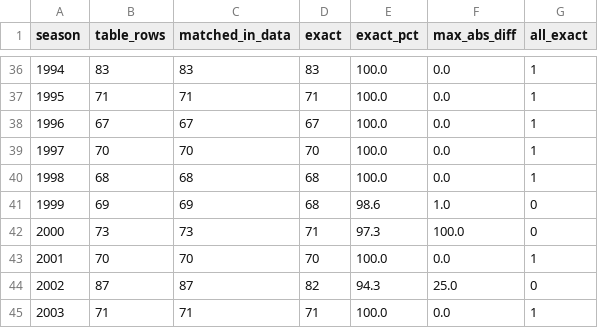
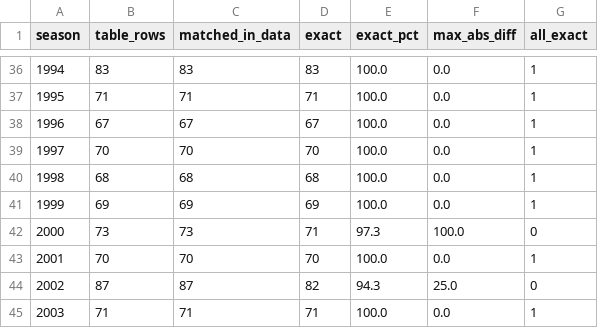
Before and after one commit to intelati26/nascarvis, a CSV file: curation/standings_check.csv, drawn as a sheet; only a part is shown, gaps mark what is left out.

```diff
--- a/curation/standings_check.csv
+++ b/curation/standings_check.csv
@@ -40,3 +40,3 @@ season,table_rows,matched_in_data,exact,exact_pct,max_abs_diff,all_exact
 1998,68,68,68,100.0,0.0,1
-1999,69,69,68,98.6,1.0,0
+1999,69,69,69,100.0,0.0,1
 2000,73,73,71,97.3,100.0,0
```
Also changed, not shown: curation/discrepancies.csv, curation/final_standings_1999.csv, 1 other file.
